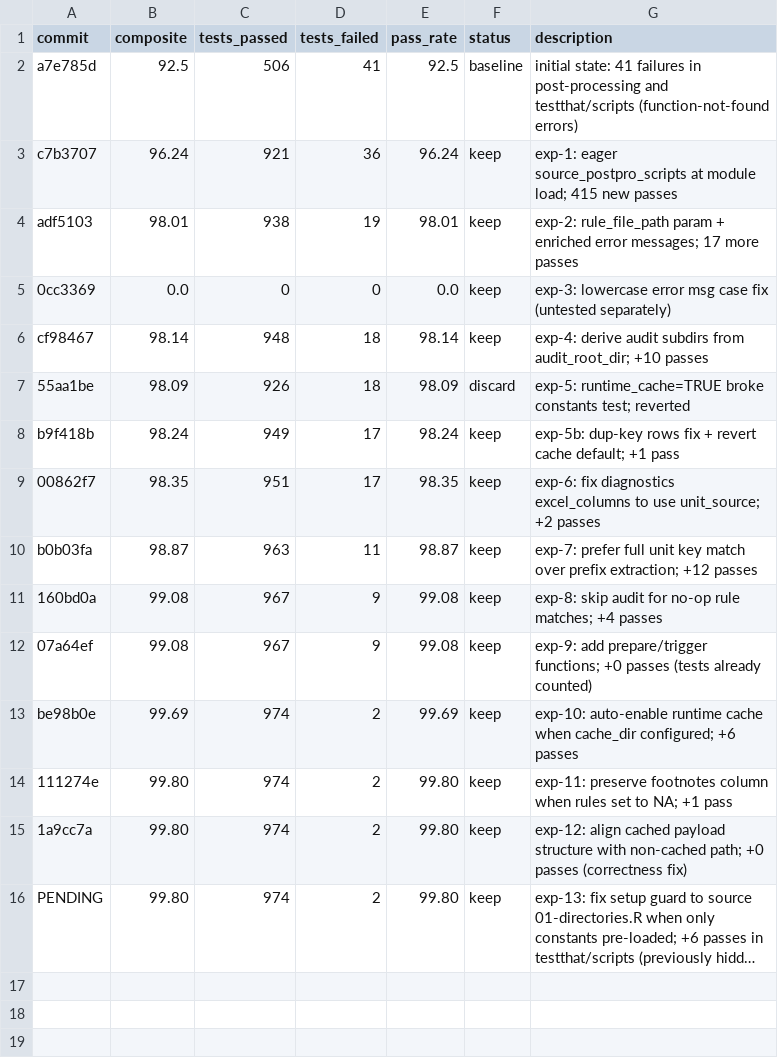
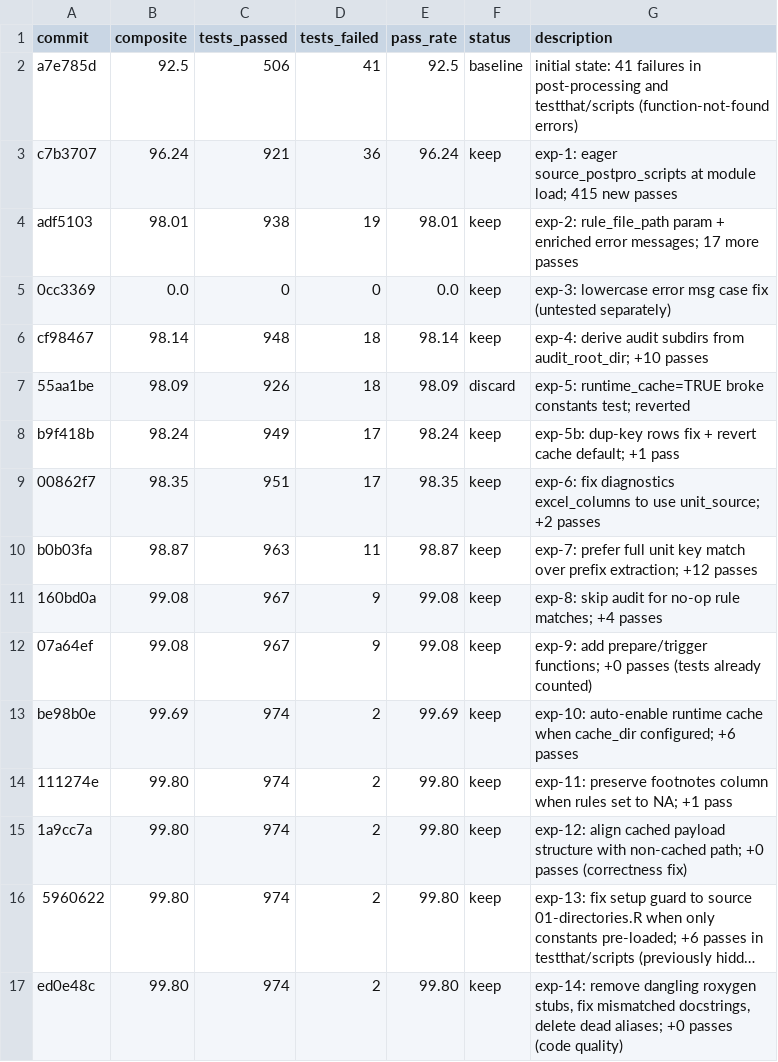
Before and after one commit to alvaro-alvarez-redondo/whep-digitalization, a TSV file: results.tsv, drawn as a sheet; long unchanged cells end in …; the diff names each change by its address in the sheet, - before the commit and + after, or states it on an @@ line.

```diff
--- a/results.tsv
+++ b/results.tsv
-A16 (commit): PENDING
+A16 (commit): 5960622
+row 17: ed0e48c | 99.80 | 974 | 2 | 99.80 | keep | exp-14: remove dangling roxygen stubs, fix mismatched docstrings, delete dead aliases; +0 passes (code quality)
```
Also changed, not shown: 13 other files.
